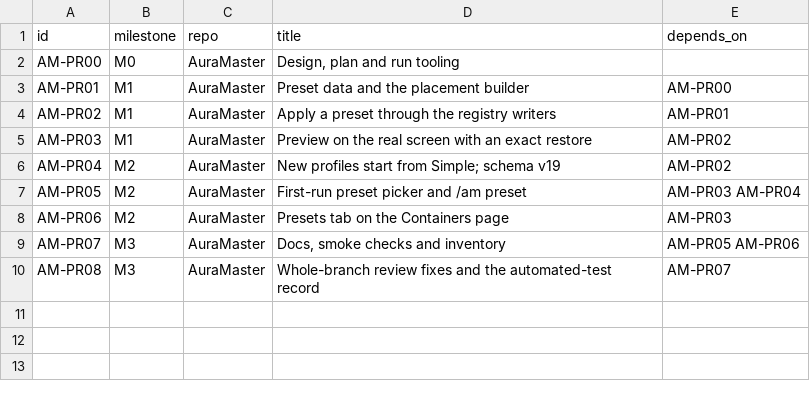
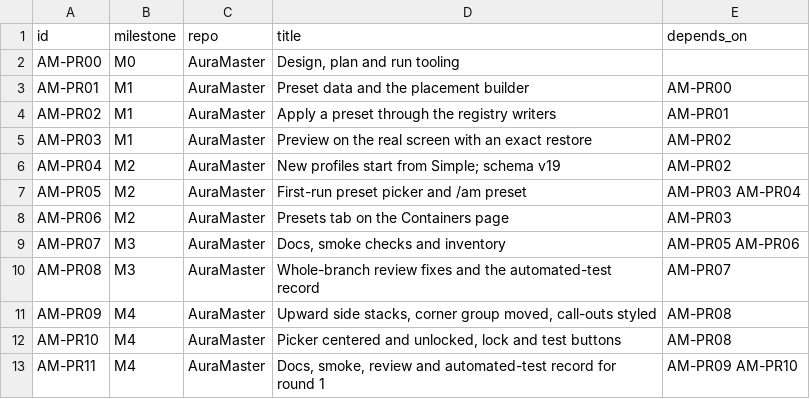
Before and after one commit to tusharsaxena/AuraMaster, a TSV file: docs/superpowers/plans/2026-11-14-auramaster-presets/items.tsv, drawn as a sheet.

```diff
--- a/docs/superpowers/plans/2026-11-14-auramaster-presets/items.tsv
+++ b/docs/superpowers/plans/2026-11-14-auramaster-presets/items.tsv
@@ -10 +10,4 @@ AM-PR07	M3	AuraMaster	Docs, smoke checks and inventory	AM-PR05 AM-PR06
 AM-PR08	M3	AuraMaster	Whole-branch review fixes and the automated-test record	AM-PR07
+AM-PR09	M4	AuraMaster	Upward side stacks, corner group moved, call-outs styled	AM-PR08
+AM-PR10	M4	AuraMaster	Picker centered and unlocked, lock and test buttons	AM-PR08
+AM-PR11	M4	AuraMaster	Docs, smoke, review and automated-test record for round 1	AM-PR09 AM-PR10
```
Also changed, not shown: 2 other files.
